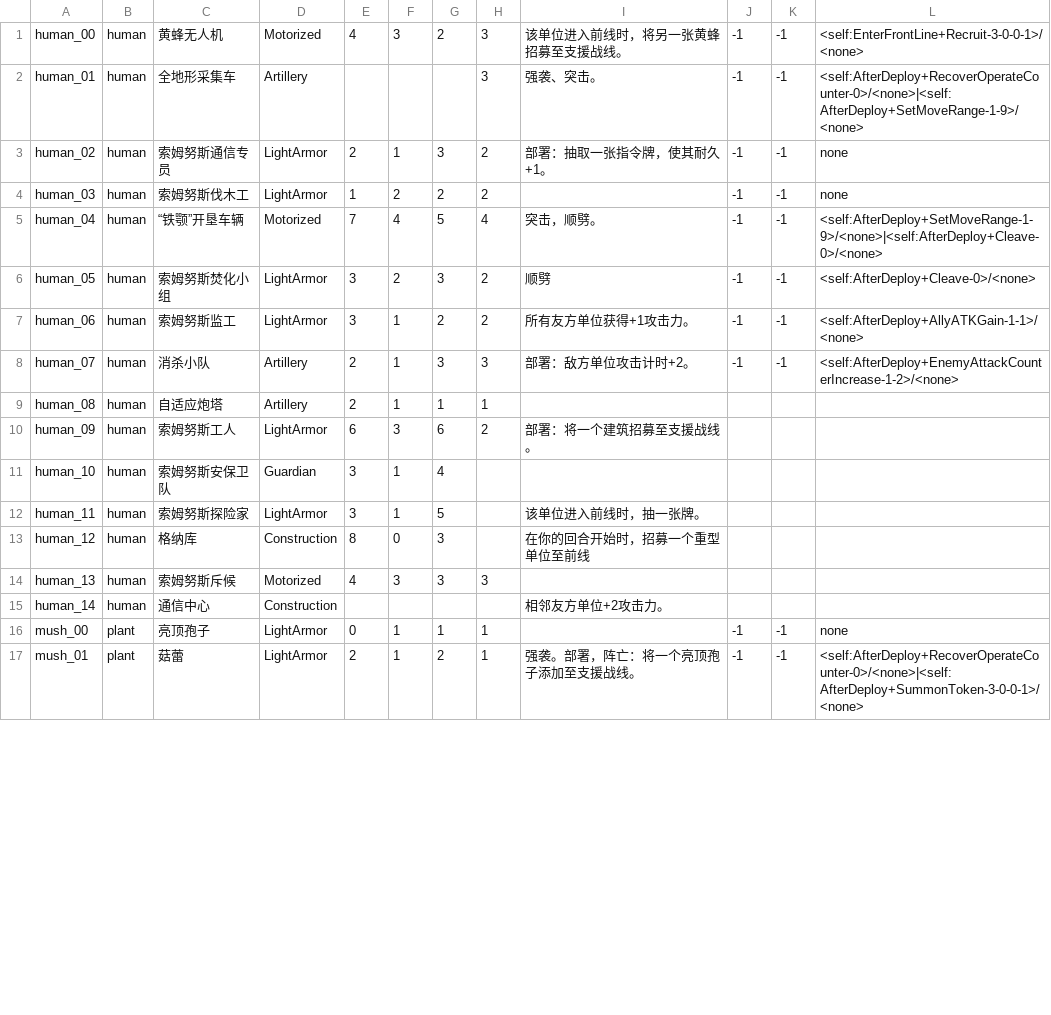
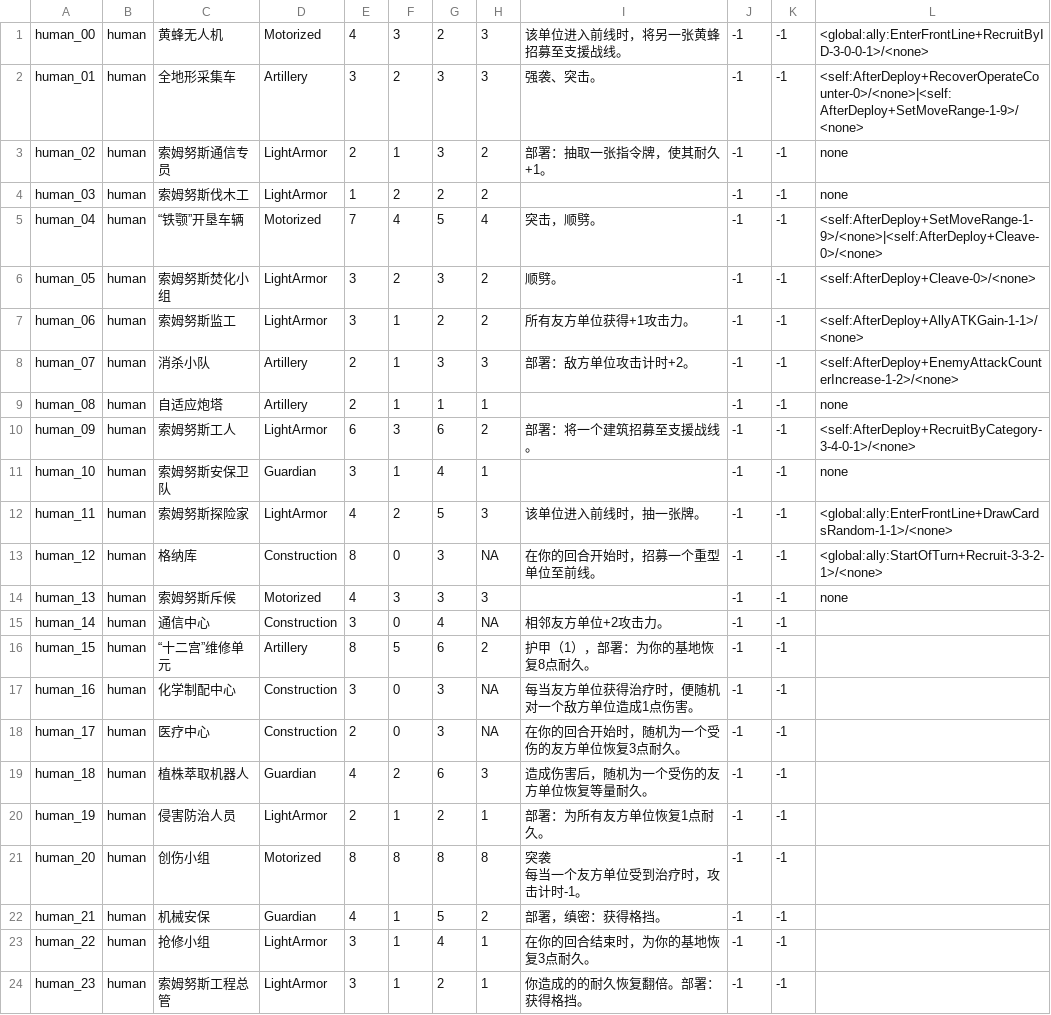
Before and after one commit to Archer-du/OuterStray, a CSV file: Assets/Config/CardData.csv, drawn as a sheet; only a part is shown; the shorter side is filled out with more unchanged rows; the diff covers the shown part only.

Commit message:
update effectsTable

```diff
--- a/Assets/Config/CardData.csv
+++ b/Assets/Config/CardData.csv
@@ -1,3 +1,3 @@
-human_00,human,黄蜂无人机,Motorized,4,3,2,3,该单位进入前线时，将另一张黄蜂招募至支援战线。,-1,-1,<self:EnterFrontLine+Recruit-3-0-0-1>/<none>
-human_01,human,全地形采集车,Artillery,,,,3,强袭、突击。,-1,-1,<self:AfterDeploy+RecoverOperateCounter-0>/<none>|<self:AfterDeploy+SetMoveRange-1-9>/<none>
+human_00,human,黄蜂无人机,Motorized,4,3,2,3,该单位进入前线时，将另一张黄蜂招募至支援战线。,-1,-1,<global:ally:EnterFrontLine+RecruitByID-3-0-0-1>/<none>
+human_01,human,全地形采集车,Artillery,3,2,3,3,强袭、突击。,-1,-1,<self:AfterDeploy+RecoverOperateCounter-0>/<none>|<self:AfterDeploy+SetMoveRange-1-9>/<none>
 human_02,human,索姆努斯通信专员,LightArmor,2,1,3,2,部署：抽取一张指令牌，使其耐久+1。,-1,-1,none
@@ -5,11 +5,21 @@ human_03,human,索姆努斯伐木工,LightArmor,1,2,2,2,,-1,-1,none
 human_04,human,“铁颚”开垦车辆,Motorized,7,4,5,4,突击，顺劈。,-1,-1,<self:AfterDeploy+SetMoveRange-1-9>/<none>|<self:AfterDeploy+Cleave-0>/<none>
-human_05,human,索姆努斯焚化小组,LightArmor,3,2,3,2,顺劈,-1,-1,<self:AfterDeploy+Cleave-0>/<none>
+human_05,human,索姆努斯焚化小组,LightArmor,3,2,3,2,顺劈。,-1,-1,<self:AfterDeploy+Cleave-0>/<none>
 human_06,human,索姆努斯监工,LightArmor,3,1,2,2,所有友方单位获得+1攻击力。,-1,-1,<self:AfterDeploy+AllyATKGain-1-1>/<none>
 human_07,human,消杀小队,Artillery,2,1,3,3,部署：敌方单位攻击计时+2。,-1,-1,<self:AfterDeploy+EnemyAttackCounterIncrease-1-2>/<none>
-human_08,human,自适应炮塔,Artillery,2,1,1,1,,,,
-human_09,human,索姆努斯工人,LightArmor,6,3,6,2,部署：将一个建筑招募至支援战线。,,,
-human_10,human,索姆努斯安保卫队,Guardian,3,1,4,,,,,
-human_11,human,索姆努斯探险家,LightArmor,3,1,5,,该单位进入前线时，抽一张牌。,,,
-human_12,human,格纳库,Construction,8,0,3,,在你的回合开始时，招募一个重型单位至前线,,,
-human_13,human,索姆努斯斥候,Motorized,4,3,3,3,,,,
-human_14,human,通信中心,Construction,,,,,相邻友方单位+2攻击力。,,,
+human_08,human,自适应炮塔,Artillery,2,1,1,1,,-1,-1,none
+human_09,human,索姆努斯工人,LightArmor,6,3,6,2,部署：将一个建筑招募至支援战线。,-1,-1,<self:AfterDeploy+RecruitByCategory-3-4-0-1>/<none>
+human_10,human,索姆努斯安保卫队,Guardian,3,1,4,1,,-1,-1,none
+human_11,human,索姆努斯探险家,LightArmor,4,2,5,3,该单位进入前线时，抽一张牌。,-1,-1,<global:ally:EnterFrontLine+DrawCardsRandom-1-1>/<none>
+human_12,human,格纳库,Construction,8,0,3,NA,在你的回合开始时，招募一个重型单位至前线。,-1,-1,<global:ally:StartOfTurn+Recruit-3-3-2-1>/<none>
+human_13,human,索姆努斯斥候,Motorized,4,3,3,3,,-1,-1,none
+human_14,human,通信中心,Construction,3,0,4,NA,相邻友方单位+2攻击力。,-1,-1,
+human_15,human,“十二宫”维修单元,Artillery,8,5,6,2,护甲（1），部署：为你的基地恢复8点耐久。,-1,-1,
+human_16,human,化学制配中心,Construction,3,0,3,NA,每当友方单位获得治疗时，便随机对一个敌方单位造成1点伤害。,-1,-1,
+human_17,human,医疗中心,Construction,2,0,3,NA,在你的回合开始时，随机为一个受伤的友方单位恢复3点耐久。,-1,-1,
+human_18,human,植株萃取机器人,Guardian,4,2,6,3,造成伤害后，随机为一个受伤的友方单位恢复等量耐久。,-1,-1,
+human_19,human,侵害防治人员,LightArmor,2,1,2,1,部署：为所有友方单位恢复1点耐久。,-1,-1,
+human_20,human,创伤小组,Motorized,8,8,8,8,"突袭
+每当一个友方单位受到治疗时，攻击计时-1。",-1,-1,
+human_21,human,机械安保,Guardian,4,1,5,2,部署，缜密：获得格挡。,-1,-1,
+human_22,human,抢修小组,LightArmor,3,1,4,1,在你的回合结束时，为你的基地恢复3点耐久。,-1,-1,
+human_23,human,索姆努斯工程总管,LightArmor,3,1,2,1,你造成的的耐久恢复翻倍。部署：获得格挡。,-1,-1,
```
Also changed, not shown: 1 added row and 2 edited cells elsewhere in this file, 9 other files.
